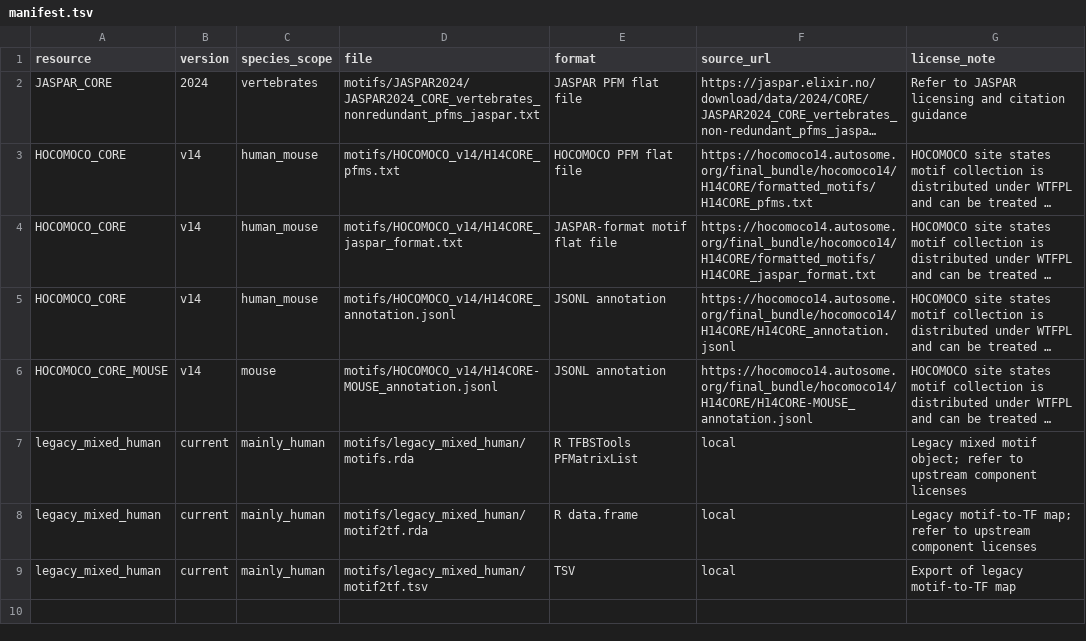
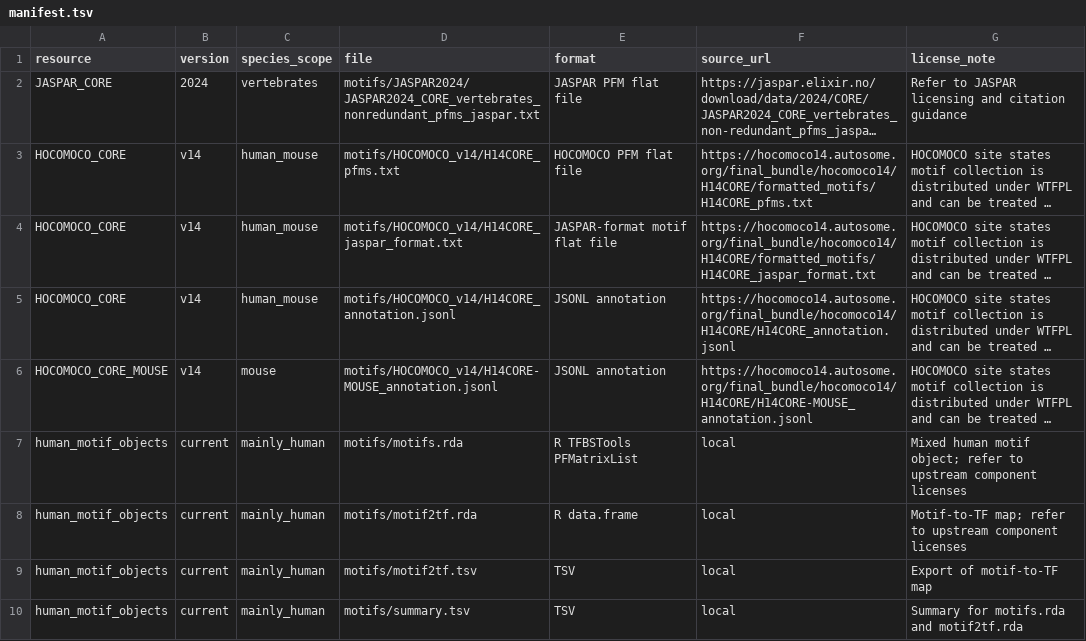
Before and after one commit to mengxu98/datasets, a TSV file: motifs/manifest.tsv, drawn as a sheet; long unchanged cells end in …; the diff names each change by its address in the sheet, - before the commit and + after, or states it on an @@ line.

Commit message:
flatten motif object resources

```diff
--- a/motifs/manifest.tsv
+++ b/motifs/manifest.tsv
-A7:A9 (resource): legacy_mixed_human
+A7:A9 (resource): human_motif_objects
-D7 (file): motifs/legacy_mixed_human/motifs.rda
+D7 (file): motifs/motifs.rda
-G7 (license_note): Legacy mixed motif object;…
+G7 (license_note): Mixed human motif object;…
-D8 (file): motifs/legacy_mixed_human/motif2tf.rda
+D8 (file): motifs/motif2tf.rda
-G8 (license_note): Legacy motif-to-TF map; refer…
+G8 (license_note): Motif-to-TF map; refer…
-D9 (file): motifs/legacy_mixed_human/motif2tf.tsv
+D9 (file): motifs/motif2tf.tsv
-G9 (license_note): Export of legacy motif-to-TF map
+G9 (license_note): Export of motif-to-TF map
+row 10: human_motif_objects | current | mainly_human | motifs/summary.tsv | TSV | local | Summary for motifs.rda and motif2tf.rda
```
Also changed, not shown: 9 other files.
